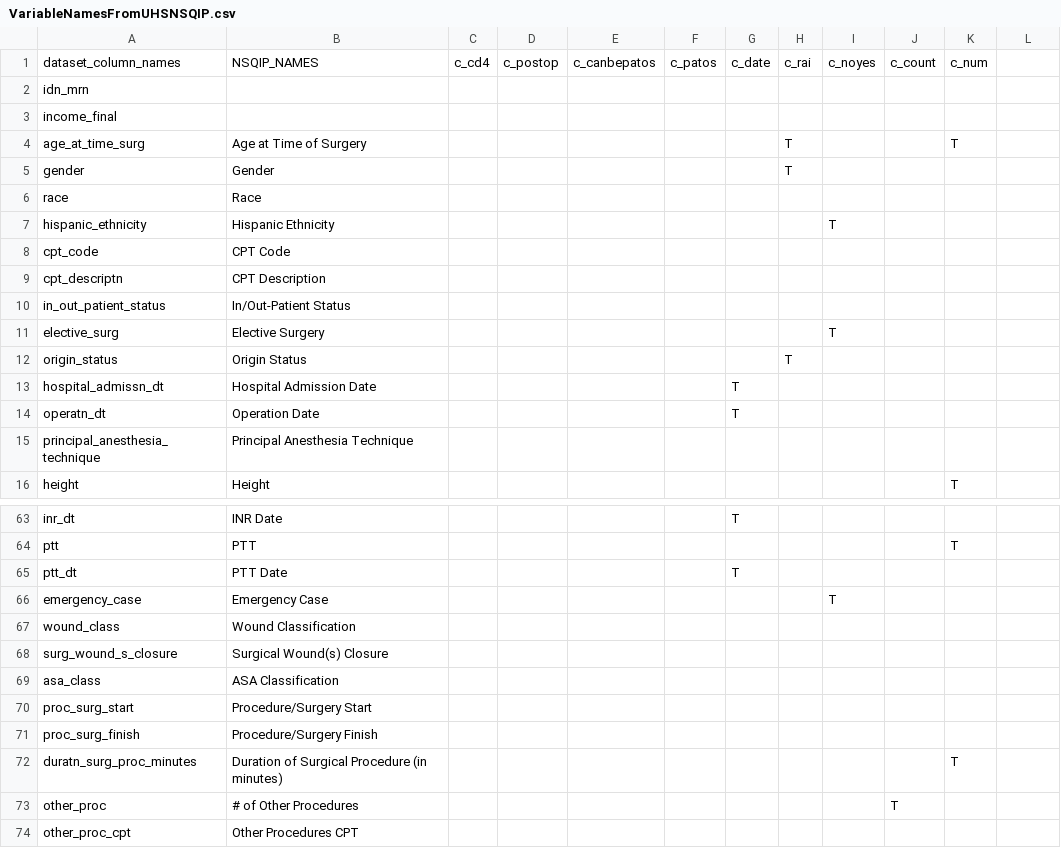
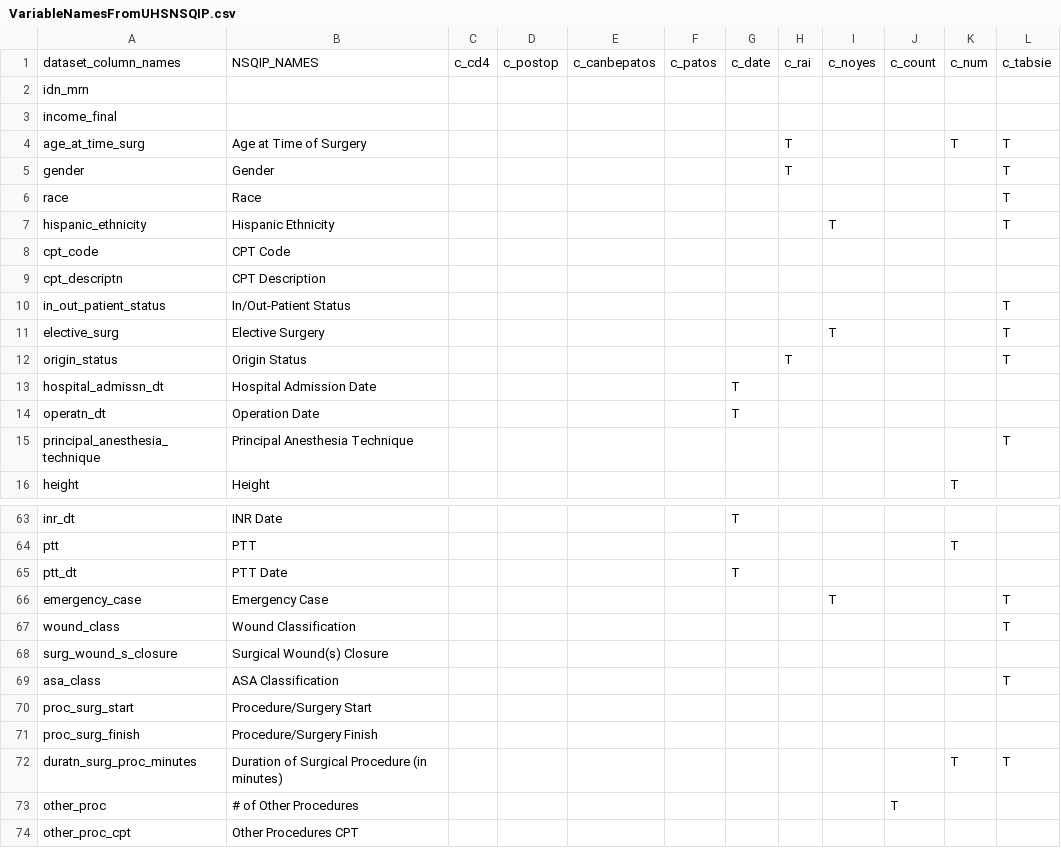
Before and after one commit to UTHSCSA-CIRD/paper01_rai, a CSV file: VariableNamesFromUHSNSQIP.csv, drawn as a sheet; only a part is shown, gaps mark what is left out; the diff covers the shown part only.

Commit message:
Added interoperability with TABSIE

```diff
--- a/VariableNamesFromUHSNSQIP.csv
+++ b/VariableNamesFromUHSNSQIP.csv
@@ -1 +1 @@
-dataset_column_names,NSQIP_NAMES,c_cd4,c_postop,c_canbepatos,c_patos,c_date,c_rai,c_noyes,c_count,c_num
+dataset_column_names,NSQIP_NAMES,c_cd4,c_postop,c_canbepatos,c_patos,c_date,c_rai,c_noyes,c_count,c_num,c_tabsie
@@ -4,4 +4,4 @@ income_final,,,,,,,,,,
-age_at_time_surg,Age at Time of Surgery,,,,,,T,,,T
-gender,Gender,,,,,,T,,,
-race,Race,,,,,,,,,
-hispanic_ethnicity,Hispanic Ethnicity,,,,,,,T,,
+age_at_time_surg,Age at Time of Surgery,,,,,,T,,,T,T
+gender,Gender,,,,,,T,,,,T
+race,Race,,,,,,,,,,T
+hispanic_ethnicity,Hispanic Ethnicity,,,,,,,T,,,T
@@ -10,3 +10,3 @@ cpt_descriptn,CPT Description,,,,,,,,,
-in_out_patient_status,In/Out-Patient Status,,,,,,,,,
-elective_surg,Elective Surgery,,,,,,,T,,
-origin_status,Origin Status,,,,,,T,,,
+in_out_patient_status,In/Out-Patient Status,,,,,,,,,,T
+elective_surg,Elective Surgery,,,,,,,T,,,T
+origin_status,Origin Status,,,,,,T,,,,T
@@ -15 +15 @@ operatn_dt,Operation Date,,,,,T,,,,
-principal_anesthesia_technique,Principal Anesthesia Technique,,,,,,,,,
+principal_anesthesia_technique,Principal Anesthesia Technique,,,,,,,,,,T
@@ -66,2 +66,2 @@ ptt_dt,PTT Date,,,,,T,,,,
-emergency_case,Emergency Case,,,,,,,T,,
-wound_class,Wound Classification,,,,,,,,,
+emergency_case,Emergency Case,,,,,,,T,,,T
+wound_class,Wound Classification,,,,,,,,,,T
@@ -69 +69 @@ surg_wound_s_closure,Surgical Wound(s) Closure,,,,,,,,,
-asa_class,ASA Classification,,,,,,,,,
+asa_class,ASA Classification,,,,,,,,,,T
@@ -72 +72 @@ proc_surg_finish,Procedure/Surgery Finish,,,,,,,,,
-duratn_surg_proc_minutes,Duration of Surgical Procedure (in minutes),,,,,,,,,T
+duratn_surg_proc_minutes,Duration of Surgical Procedure (in minutes),,,,,,,,,T,T
```
Also changed, not shown: 6 edited cells elsewhere in this file, 3 other files.
